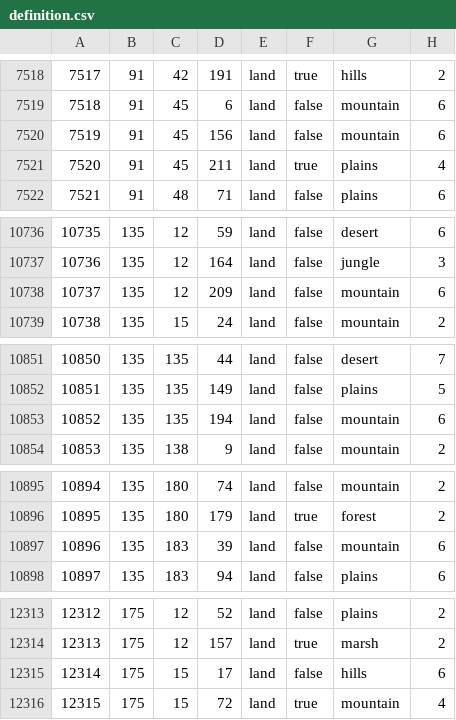
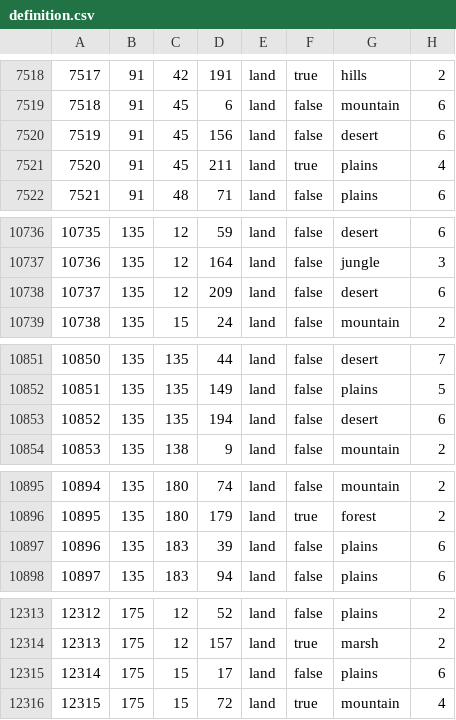
Before and after one commit to otti086/JFU_testing, a CSV file: map/definition.csv, drawn as a sheet; only a part is shown, gaps mark what is left out; the diff covers the shown part only.

Commit message:
fixes

```diff
--- a/map/definition.csv
+++ b/map/definition.csv
@@ -7519,3 +7519,3 @@
 7518;91;45;6;land;false;mountain;6
-7519;91;45;156;land;false;mountain;6
+7519;91;45;156;land;false;desert;6
 7520;91;45;211;land;true;plains;4
@@ -10737,3 +10737,3 @@
 10736;135;12;164;land;false;jungle;3
-10737;135;12;209;land;false;mountain;6
+10737;135;12;209;land;false;desert;6
 10738;135;15;24;land;false;mountain;2
@@ -10852,3 +10852,3 @@
 10851;135;135;149;land;false;plains;5
-10852;135;135;194;land;false;mountain;6
+10852;135;135;194;land;false;desert;6
 10853;135;138;9;land;false;mountain;2
@@ -10896,3 +10896,3 @@
 10895;135;180;179;land;true;forest;2
-10896;135;183;39;land;false;mountain;6
+10896;135;183;39;land;false;plains;6
 10897;135;183;94;land;false;plains;6
@@ -12314,3 +12314,3 @@
 12313;175;12;157;land;true;marsh;2
-12314;175;15;17;land;false;hills;6
+12314;175;15;17;land;false;plains;6
 12315;175;15;72;land;true;mountain;4
```
Also changed, not shown: 2 edited cells elsewhere in this file.
